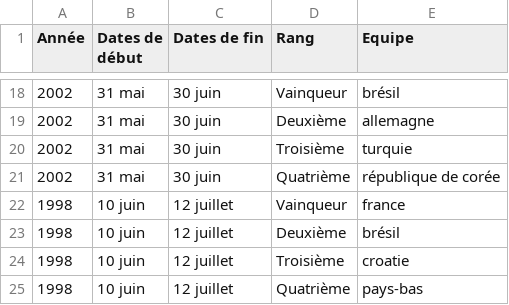
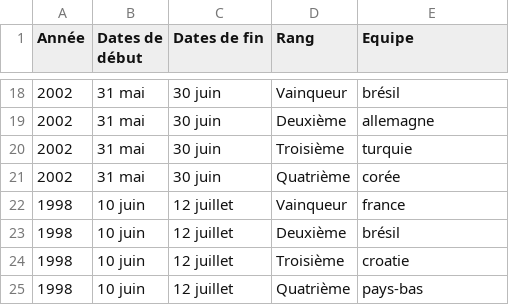
Before and after one commit to SarahBehanzin/Projet_Data_CM, a CSV file: pays.csv, drawn as a sheet; only a part is shown, gaps mark what is left out.

```diff
--- a/pays.csv
+++ b/pays.csv
@@ -20,3 +20,3 @@ Année,Dates de début,Dates de fin,Rang,Equipe
 2002,31 mai  , 30 juin ,Troisième,turquie
-2002,31 mai  , 30 juin ,Quatrième,république de corée
+2002,31 mai  , 30 juin ,Quatrième,corée
 1998,10 juin  , 12 juillet ,Vainqueur,france
```
Also changed, not shown: pays_f.csv, 1 other file.
